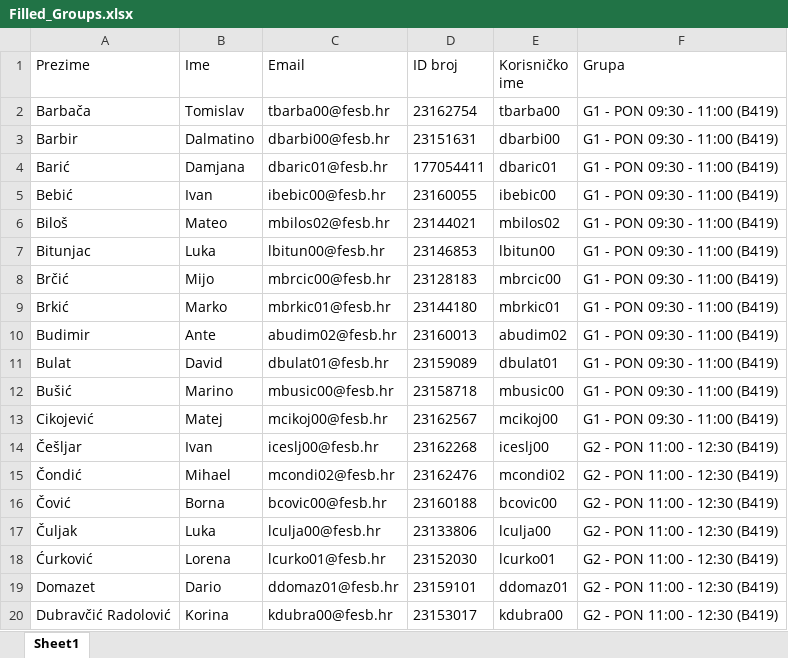
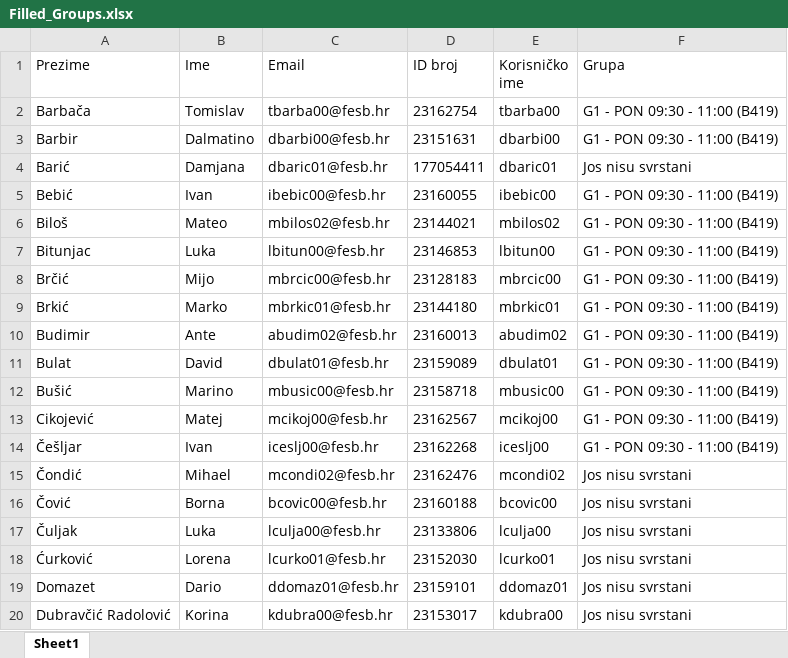
Before and after one commit to skmhaupt/FESB-Alati, an Excel workbook: Filled_Groups.xlsx, sheet Sheet1, drawn as a sheet; values as stored, in another font and other column widths than the file's, no borders; the diff names each change by its address in the sheet, - before the commit and + after, or states it on an @@ line.

```diff
--- a/Filled_Groups.xlsx (sheet Sheet1)
+++ b/Filled_Groups.xlsx (sheet Sheet1)
-F4 (Grupa): G1 - PON 09:30 - 11:00 (B419)
+F4 (Grupa): Jos nisu svrstani
-F14 (Grupa): G2 - PON 11:00 - 12:30 (B419)
+F14 (Grupa): G1 - PON 09:30 - 11:00 (B419)
-F15:F20 (Grupa): G2 - PON 11:00 - 12:30 (B419)
+F15:F20 (Grupa): Jos nisu svrstani
```
Also changed, not shown: 10 other files.
